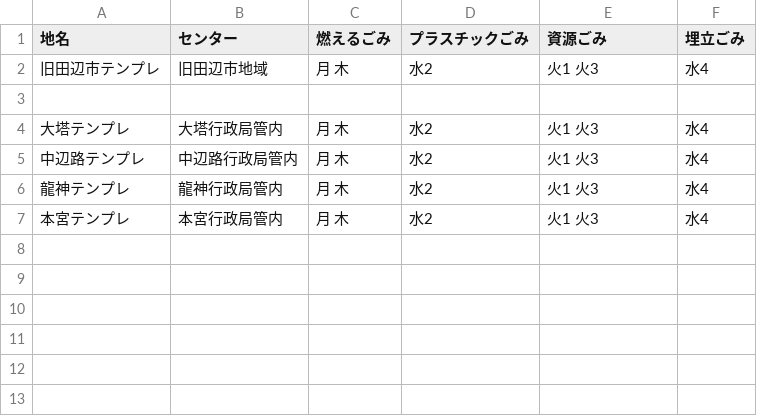
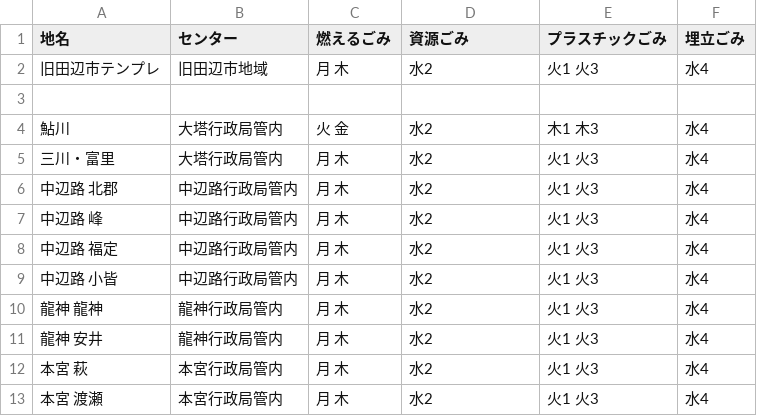
Before and after one commit to c4w/tanabe.5374.jp, a CSV file: data/area_days.csv, drawn as a sheet.

Commit message:
Update area_days.csv

```diff
--- a/data/area_days.csv
+++ b/data/area_days.csv
@@ -1,7 +1,13 @@
-地名,センター,燃えるごみ,プラスチックごみ,資源ごみ,埋立ごみ
+地名,センター,燃えるごみ,資源ごみ,プラスチックごみ,埋立ごみ
 旧田辺市テンプレ,旧田辺市地域,月 木,水2,火1 火3,水4
 
-大塔テンプレ,大塔行政局管内,月 木,水2,火1 火3,水4
-中辺路テンプレ,中辺路行政局管内,月 木,水2,火1 火3,水4
-龍神テンプレ,龍神行政局管内,月 木,水2,火1 火3,水4
-本宮テンプレ,本宮行政局管内,月 木,水2,火1 火3,水4
+鮎川,大塔行政局管内,火 金,水2,木1 木3,水4
+三川・富里,大塔行政局管内,月 木,水2,火1 火3,水4
+中辺路 北郡,中辺路行政局管内,月 木,水2,火1 火3,水4
+中辺路 峰,中辺路行政局管内,月 木,水2,火1 火3,水4
+中辺路 福定,中辺路行政局管内,月 木,水2,火1 火3,水4
+中辺路 小皆,中辺路行政局管内,月 木,水2,火1 火3,水4
+龍神 龍神,龍神行政局管内,月 木,水2,火1 火3,水4
+龍神 安井,龍神行政局管内,月 木,水2,火1 火3,水4
+本宮 萩,本宮行政局管内,月 木,水2,火1 火3,水4
+本宮 渡瀬,本宮行政局管内,月 木,水2,火1 火3,水4
```
